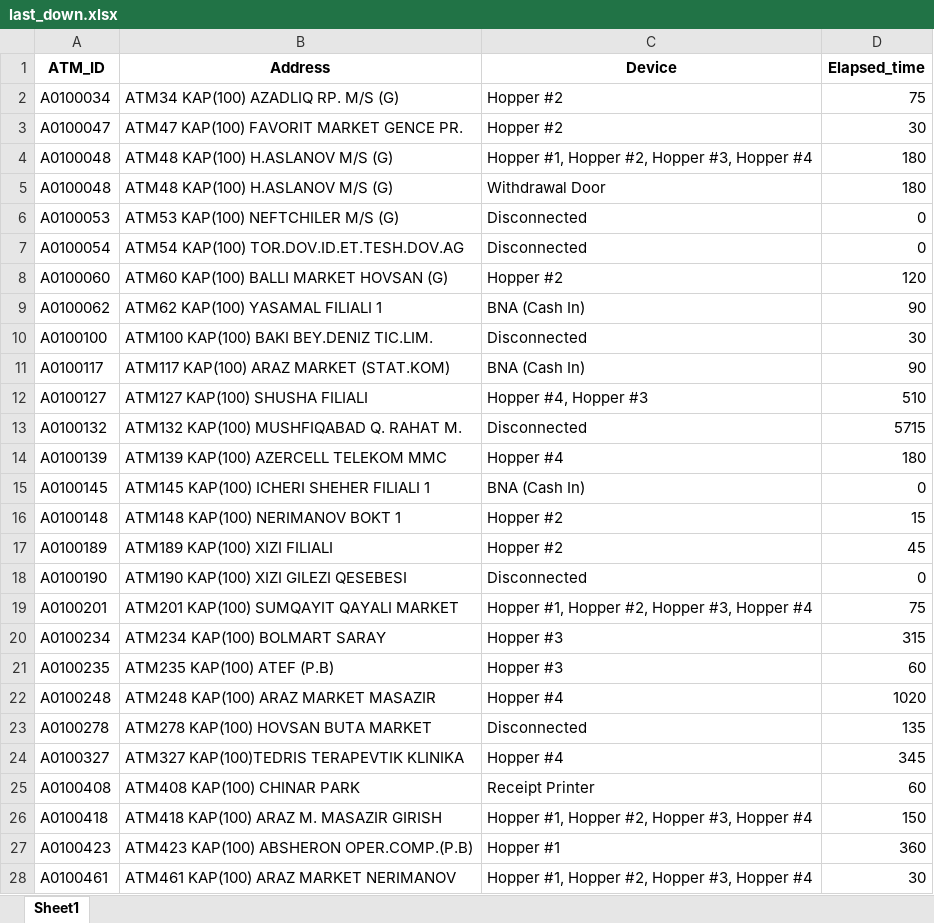
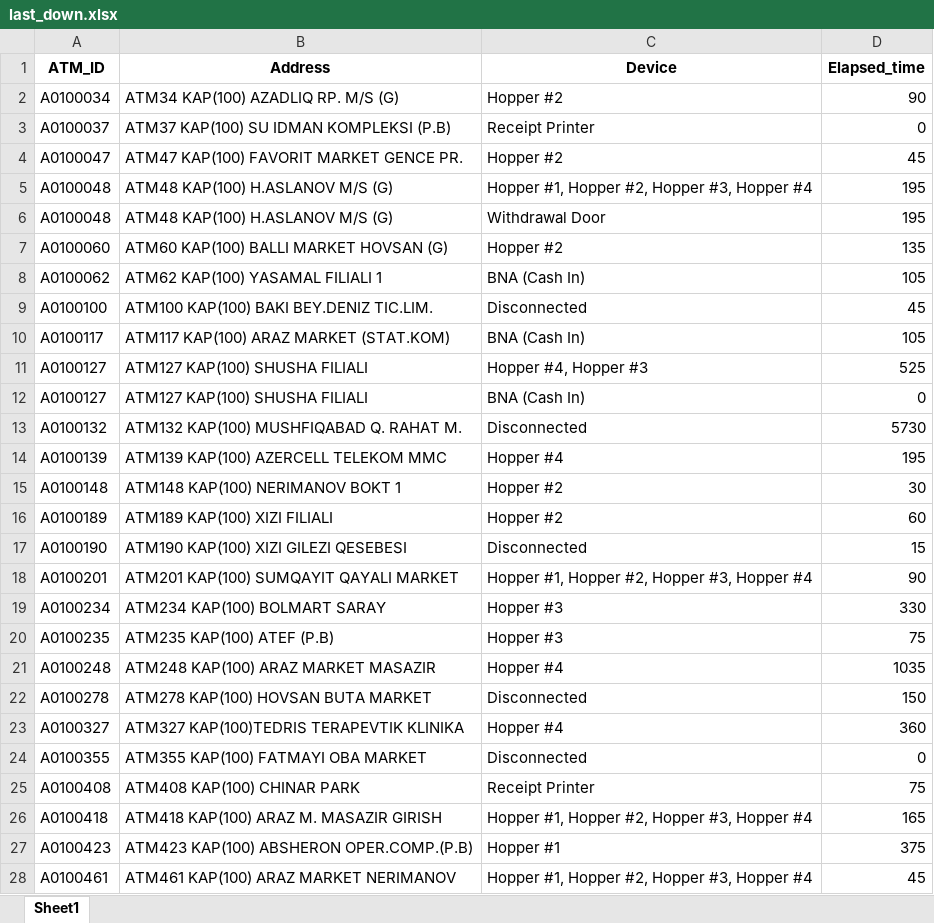
Before and after one commit to kbturgut090/fimi, an Excel workbook: last_down.xlsx, sheet Sheet1, drawn as a sheet; only a part is shown; values as stored, in another font and other column widths than the file's, no borders; removed rows and columns are numbered as before the commit, all else as after; the diff covers the shown part only; the diff names each change by its address in the sheet, - before the commit and + after, or states it on an @@ line.

Commit message:
all

```diff
--- a/last_down.xlsx (sheet Sheet1)
+++ b/last_down.xlsx (sheet Sheet1)
-D2 (Elapsed_time): 75
+D2 (Elapsed_time): 90
+row 3: A0100037 | ATM37 KAP(100) SU IDMAN KOMPLEKSI (P.B) | Receipt Printer | 0
-D4 (Elapsed_time): 30
+D4 (Elapsed_time): 45
-D5:D6 (Elapsed_time): 180
+D5:D6 (Elapsed_time): 195
-row 6: A0100053 | ATM53 KAP(100) NEFTCHILER M/S (G) | Disconnected | 0
-row 7: A0100054 | ATM54 KAP(100) TOR.DOV.ID.ET.TESH.DOV.AG | Disconnected | 0
-D7 (Elapsed_time): 120
+D7 (Elapsed_time): 135
-D8 (Elapsed_time): 90
+D8 (Elapsed_time): 105
-D9 (Elapsed_time): 30
+D9 (Elapsed_time): 45
-D10 (Elapsed_time): 90
+D10 (Elapsed_time): 105
-D11 (Elapsed_time): 510
+D11 (Elapsed_time): 525
+row 12: A0100127 | ATM127 KAP(100) SHUSHA FILIALI | BNA (Cash In) | 0
-D13 (Elapsed_time): 5715
+D13 (Elapsed_time): 5730
-D14 (Elapsed_time): 180
+D14 (Elapsed_time): 195
-row 15: A0100145 | ATM145 KAP(100) ICHERI SHEHER FILIALI 1 | BNA (Cash In) | 0
-D15 (Elapsed_time): 15
+D15 (Elapsed_time): 30
-D16 (Elapsed_time): 45
+D16 (Elapsed_time): 60
-D17 (Elapsed_time): 0
+D17 (Elapsed_time): 15
-D18 (Elapsed_time): 75
+D18 (Elapsed_time): 90
-D19 (Elapsed_time): 315
+D19 (Elapsed_time): 330
-D20 (Elapsed_time): 60
+D20 (Elapsed_time): 75
-D21 (Elapsed_time): 1020
+D21 (Elapsed_time): 1035
-D22 (Elapsed_time): 135
+D22 (Elapsed_time): 150
-D23 (Elapsed_time): 345
+D23 (Elapsed_time): 360
+row 24: A0100355 | ATM355 KAP(100) FATMAYI OBA MARKET | Disconnected | 0
-D25 (Elapsed_time): 60
+D25 (Elapsed_time): 75
-D26 (Elapsed_time): 150
+D26 (Elapsed_time): 165
-D27 (Elapsed_time): 360
+D27 (Elapsed_time): 375
-D28 (Elapsed_time): 30
+D28 (Elapsed_time): 45
```
Also changed, not shown: 4 added rows, 4 removed rows and 16 edited cells elsewhere in this sheet.
